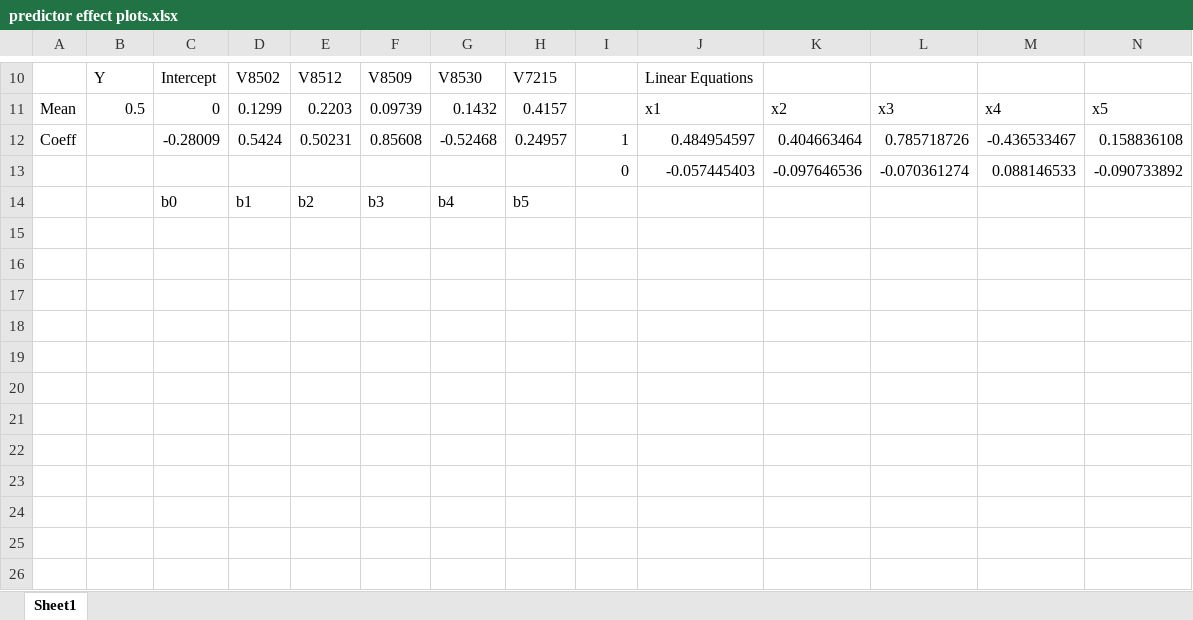
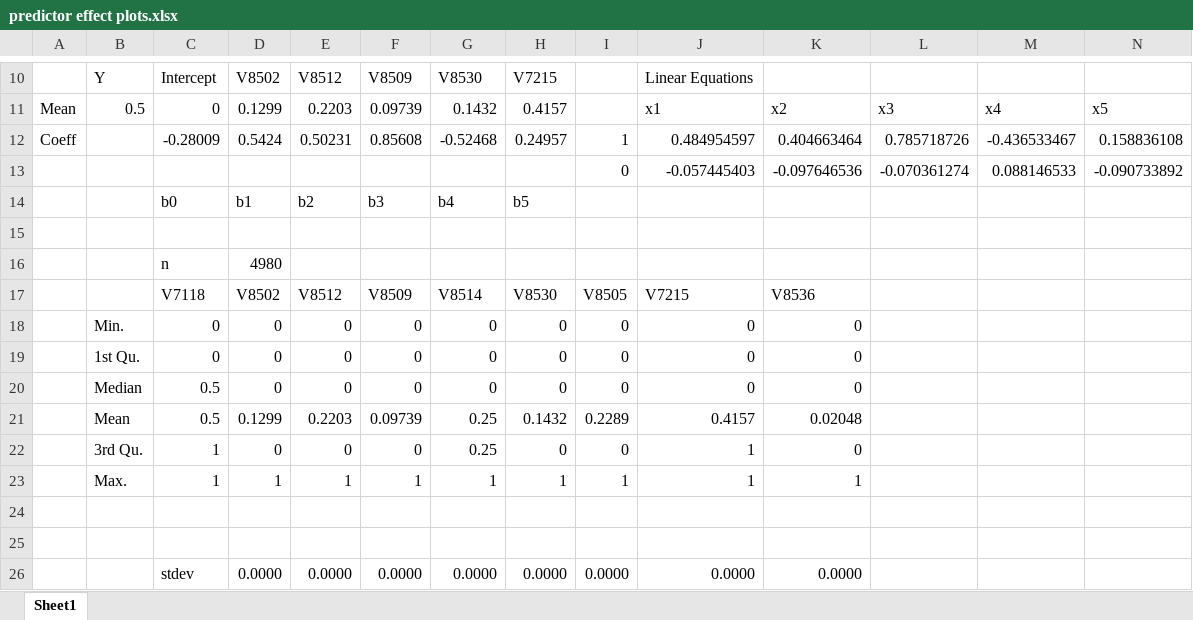
Before and after one commit to thistleknot/Capstone-577, an Excel workbook: predictor effect plots.xlsx, sheet Sheet1, drawn as a sheet; only a part is shown, gaps mark what is left out; values as stored, in another font and other column widths than the file's, no borders; charts and pictures not drawn; rows hold the shown columns only; the diff names each change by its address in the sheet, - before the commit and + after, or states it on an @@ line.

```diff
--- a/predictor effect plots.xlsx (sheet Sheet1)
+++ b/predictor effect plots.xlsx (sheet Sheet1)
+row 15: (empty)
+row 16:  |  | n | 4980
+row 17:  |  | V7118 | V8502 | V8512 | V8509 | V8514 | V8530 | V8505 | V7215 | V8536
+row 18:  | Min. | 0 | 0 | 0 | 0 | 0 | 0 | 0 | 0 | 0
+row 19:  | 1st Qu. | 0 | 0 | 0 | 0 | 0 | 0 | 0 | 0 | 0
+row 20:  | Median | 0.5 | 0 | 0 | 0 | 0 | 0 | 0 | 0 | 0
+row 21:  | Mean | 0.5 | 0.1299 | 0.2203 | 0.09739 | 0.25 | 0.1432 | 0.2289 | 0.4157 | 0.02048
+row 22:  | 3rd Qu. | 1 | 0 | 0 | 0 | 0.25 | 0 | 0 | 1 | 0
+row 23:  | Max. | 1 | 1 | 1 | 1 | 1 | 1 | 1 | 1 | 1
+row 24: (empty)
+row 25: (empty)
+row 26:  |  | stdev | 0.0000 | 0.0000 | 0.0000 | 0.0000 | 0.0000 | 0.0000 | 0.0000 | 0.0000
```
Also changed, not shown: charts or pictures, 3 other files.
